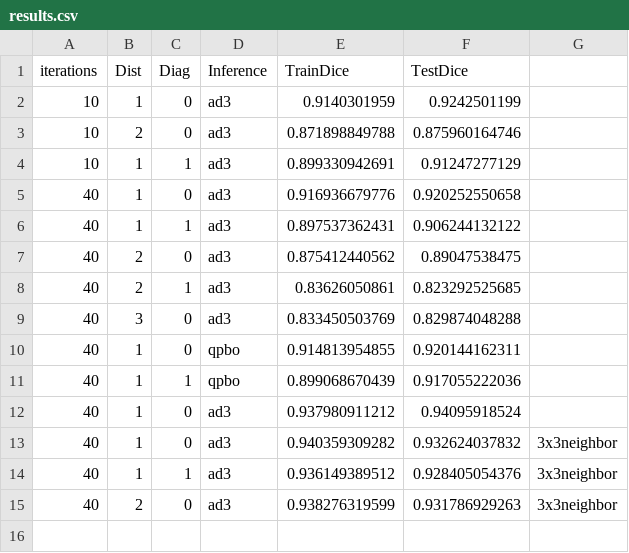
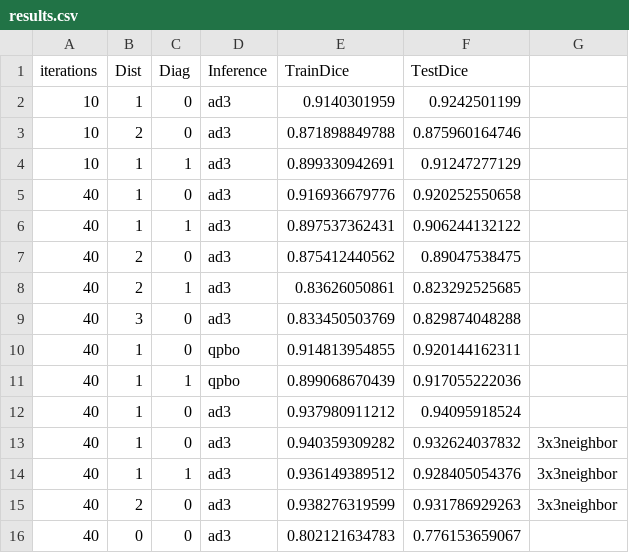
Before and after one commit to rsk2327/CRF-MNIST-ImageDenoising, a CSV file: Results/results.csv, drawn as a sheet.

```diff
--- a/Results/results.csv
+++ b/Results/results.csv
@@ -15 +15,2 @@ iterations,Dist,Diag,Inference,TrainDice,TestDice
 40,2,0,ad3,0.938276319599,0.931786929263,3x3neighbor
+40,0,0,ad3,0.802121634783,0.776153659067
```
Also changed, not shown: 8 other files.
